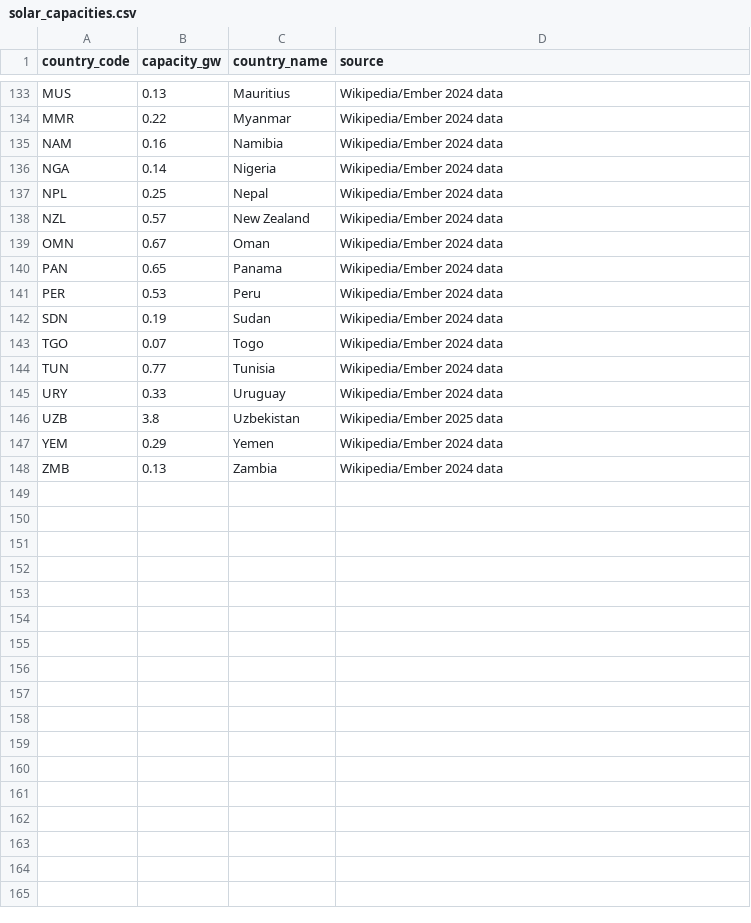
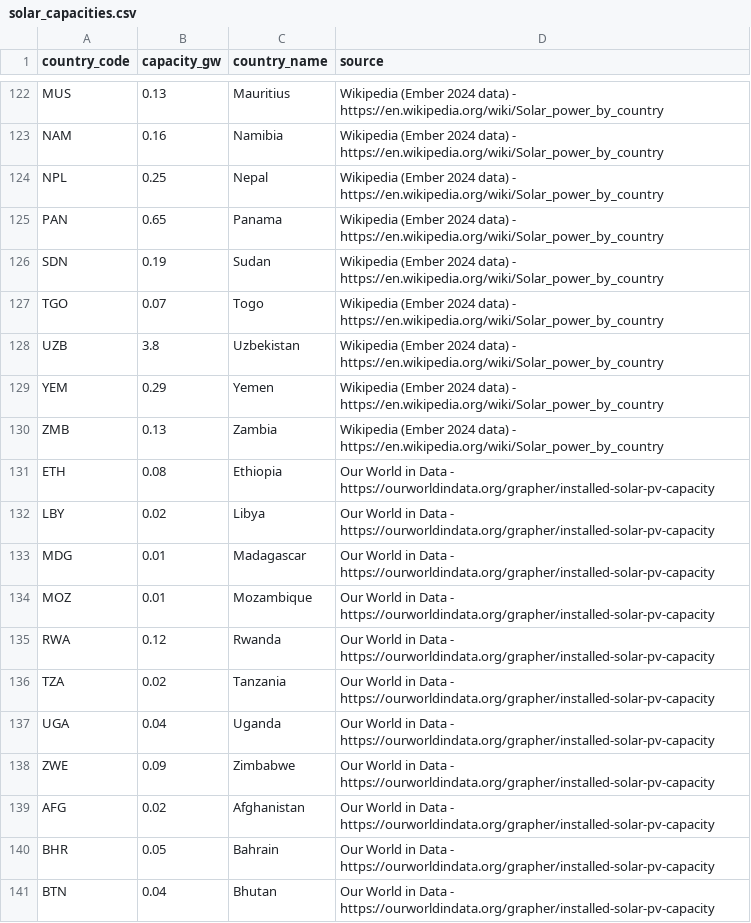
Before and after one commit to ram-from-tvl/global-solar-forecast, a CSV file: src/v1/data/solar_capacities.csv, drawn as a sheet; only a part is shown, gaps mark what is left out; removed rows and columns are numbered as before the commit, all else as after; the diff covers the shown part only; the diff names each change by its address in the sheet, - before the commit and + after, or states it on an @@ line.

```diff
--- a/src/v1/data/solar_capacities.csv
+++ b/src/v1/data/solar_capacities.csv
-D122 (source): Wikipedia/Ember 2024 data
+D122 (source): Wikipedia (Ember 2024 data) - https://en.wikipedia.org/wiki/Solar_power_by_country
-row 134: MMR | 0.22 | Myanmar | Wikipedia/Ember 2024 data
-D123 (source): Wikipedia/Ember 2024 data
+D123 (source): Wikipedia (Ember 2024 data) - https://en.wikipedia.org/wiki/Solar_power_by_country
-row 136: NGA | 0.14 | Nigeria | Wikipedia/Ember 2024 data
-D124 (source): Wikipedia/Ember 2024 data
+D124 (source): Wikipedia (Ember 2024 data) - https://en.wikipedia.org/wiki/Solar_power_by_country
-row 138: NZL | 0.57 | New Zealand | Wikipedia/Ember 2024 data
-row 139: OMN | 0.67 | Oman | Wikipedia/Ember 2024 data
-D125 (source): Wikipedia/Ember 2024 data
+D125 (source): Wikipedia (Ember 2024 data) - https://en.wikipedia.org/wiki/Solar_power_by_country
-row 141: PER | 0.53 | Peru | Wikipedia/Ember 2024 data
-D126:D127 (source): Wikipedia/Ember 2024 data
+D126:D127 (source): Wikipedia (Ember 2024 data) - https://en.wikipedia.org/wiki/Solar_power_by_country
-row 144: TUN | 0.77 | Tunisia | Wikipedia/Ember 2024 data
-row 145: URY | 0.33 | Uruguay | Wikipedia/Ember 2024 data
-D128 (source): Wikipedia/Ember 2025 data
+D128 (source): Wikipedia (Ember 2024 data) - https://en.wikipedia.org/wiki/Solar_power_by_country
-D129:D130 (source): Wikipedia/Ember 2024 data
+D129:D130 (source): Wikipedia (Ember 2024 data) - https://en.wikipedia.org/wiki/Solar_power_by_country
+row 131: ETH | 0.08 | Ethiopia | Our World in Data - https://ourworldindata.org/grapher/installed-solar-pv-capacity
+row 132: LBY | 0.02 | Libya | Our World in Data - https://ourworldindata.org/grapher/installed-solar-pv-capacity
+row 133: MDG | 0.01 | Madagascar | Our World in Data - https://ourworldindata.org/grapher/installed-solar-pv-capacity
+row 134: MOZ | 0.01 | Mozambique | Our World in Data - https://ourworldindata.org/grapher/installed-solar-pv-capacity
+row 135: RWA | 0.12 | Rwanda | Our World in Data - https://ourworldindata.org/grapher/installed-solar-pv-capacity
+row 136: TZA | 0.02 | Tanzania | Our World in Data - https://ourworldindata.org/grapher/installed-solar-pv-capacity
+row 137: UGA | 0.04 | Uganda | Our World in Data - https://ourworldindata.org/grapher/installed-solar-pv-capacity
+row 138: ZWE | 0.09 | Zimbabwe | Our World in Data - https://ourworldindata.org/grapher/installed-solar-pv-capacity
+row 139: AFG | 0.02 | Afghanistan | Our World in Data - https://ourworldindata.org/grapher/installed-solar-pv-capacity
+row 140: BHR | 0.05 | Bahrain | Our World in Data - https://ourworldindata.org/grapher/installed-solar-pv-capacity
+row 141: BTN | 0.04 | Bhutan | Our World in Data - https://ourworldindata.org/grapher/installed-solar-pv-capacity
```
Also changed, not shown: 11 removed rows and 17 edited cells elsewhere in this file, 1 other file.
